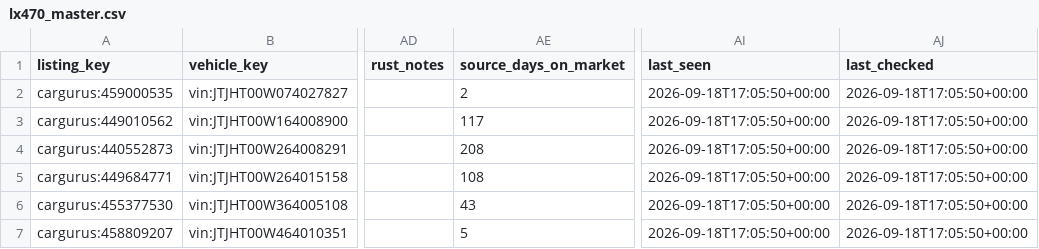
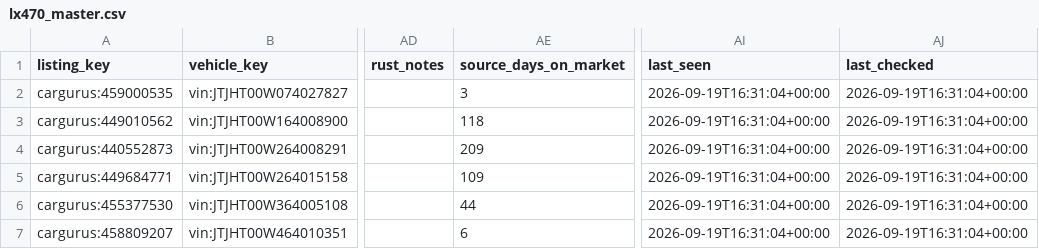
Before and after one commit to SHill1289/Cruiser-scout, a CSV file: data/lx470_master.csv, drawn as a sheet; only a part is shown, gaps mark what is left out; the diff covers the shown part only; the diff names each change by its address in the sheet, - before the commit and + after, or states it on an @@ line.

```diff
--- a/data/lx470_master.csv
+++ b/data/lx470_master.csv
-AE2 (source_days_on_market): 2
+AE2 (source_days_on_market): 3
-AI2:AI7 (last_seen): 2026-09-18T17:05:50+00:00
+AI2:AI7 (last_seen): 2026-09-19T16:31:04+00:00
-AJ2:AJ7 (last_checked): 2026-09-18T17:05:50+00:00
+AJ2:AJ7 (last_checked): 2026-09-19T16:31:04+00:00
-AE3 (source_days_on_market): 117
+AE3 (source_days_on_market): 118
-AE4 (source_days_on_market): 208
+AE4 (source_days_on_market): 209
-AE5 (source_days_on_market): 108
+AE5 (source_days_on_market): 109
-AE6 (source_days_on_market): 43
+AE6 (source_days_on_market): 44
-AE7 (source_days_on_market): 5
+AE7 (source_days_on_market): 6
```
Also changed, not shown: 1 added row and 41 edited cells elsewhere in this file, data/active_listings.csv, data/listing_history.csv, 7 other files.
